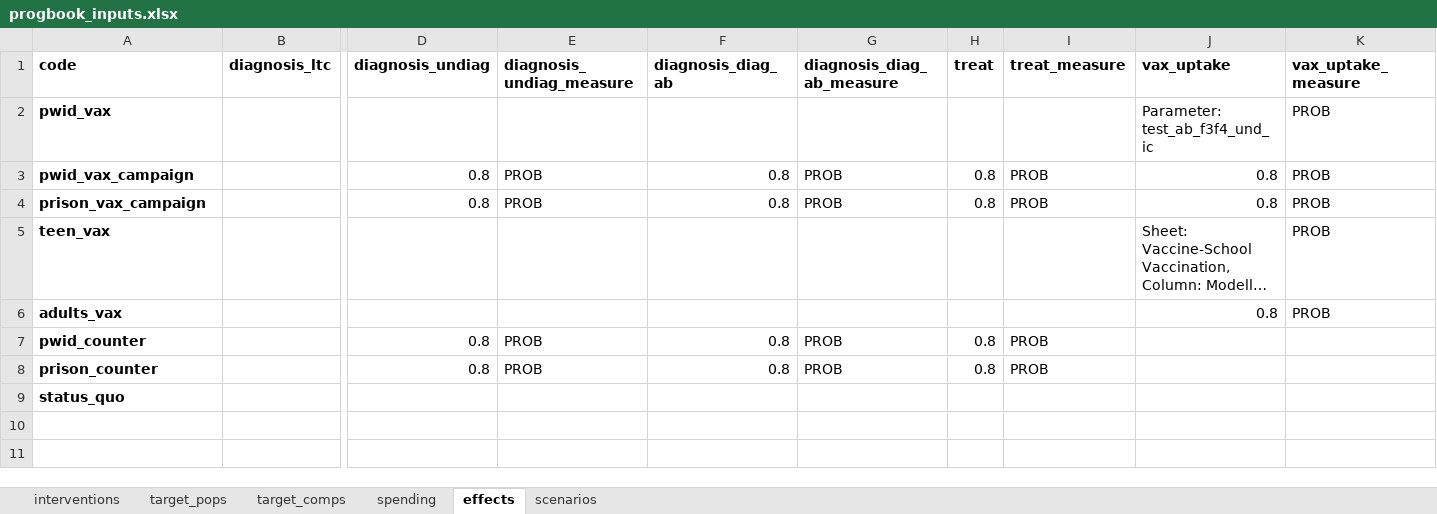
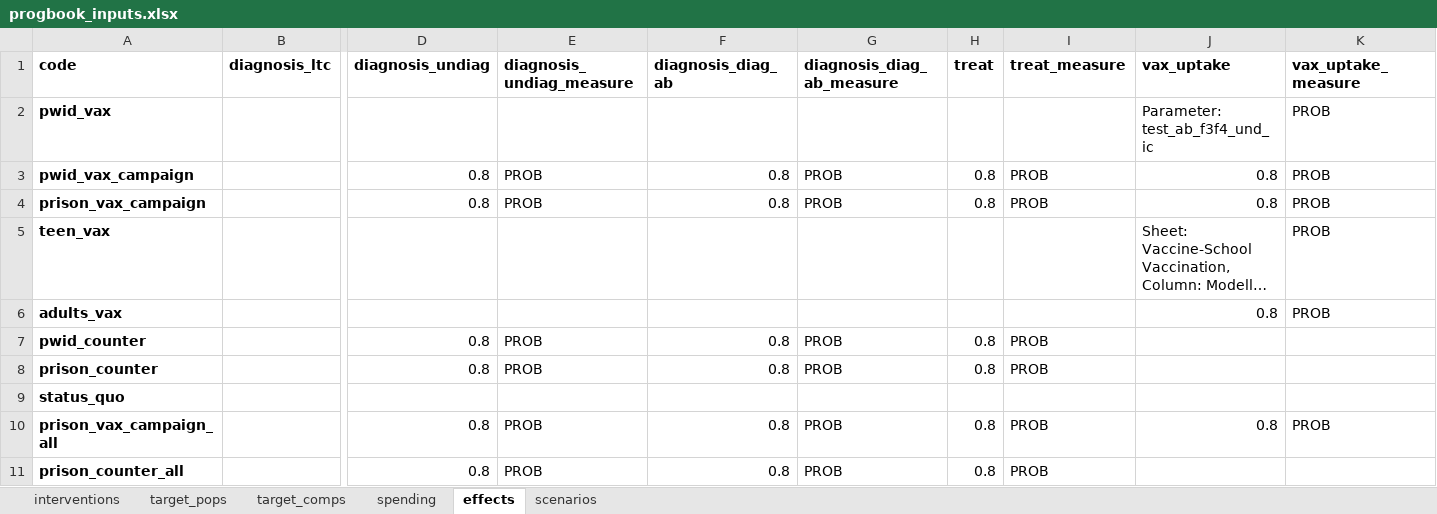
Before and after one commit to Burnet-Modelling/hcv-vaccine, an Excel workbook: data/progbook_inputs.xlsx, sheet effects, drawn as a sheet; only a part is shown, gaps mark what is left out; long unchanged cells end in …; values as stored, in another font and other column widths than the file's, no borders; rows hold the shown columns only; the diff names each change by its address in the sheet, - before the commit and + after, or states it on an @@ line.

```diff
--- a/data/progbook_inputs.xlsx (sheet effects)
+++ b/data/progbook_inputs.xlsx (sheet effects)
+row 10: prison_vax_campaign_all |  | 0.8 | PROB | 0.8 | PROB | 0.8 | PROB | 0.8 | PROB
+row 11: prison_counter_all |  | 0.8 | PROB | 0.8 | PROB | 0.8 | PROB
```
Also changed, not shown: sheet scenarios, sheet target_pops, sheet target_comps, sheet spending, sheet interventions, formulas that keep their value.
